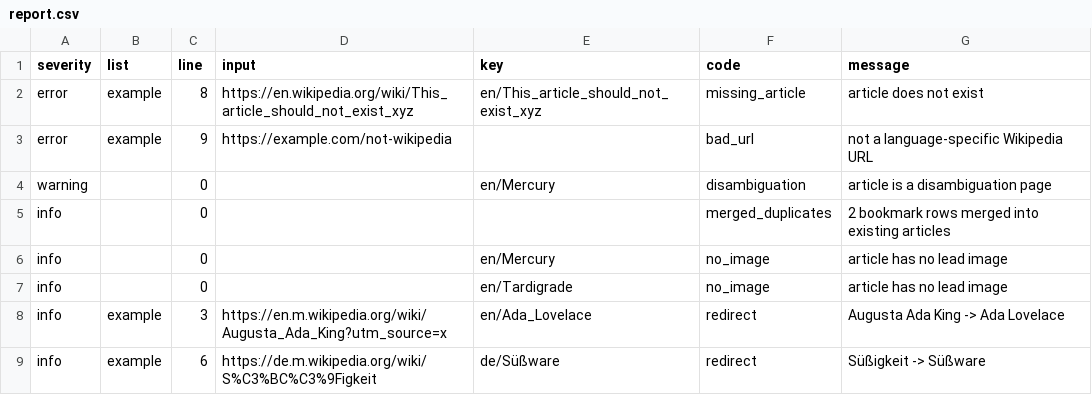
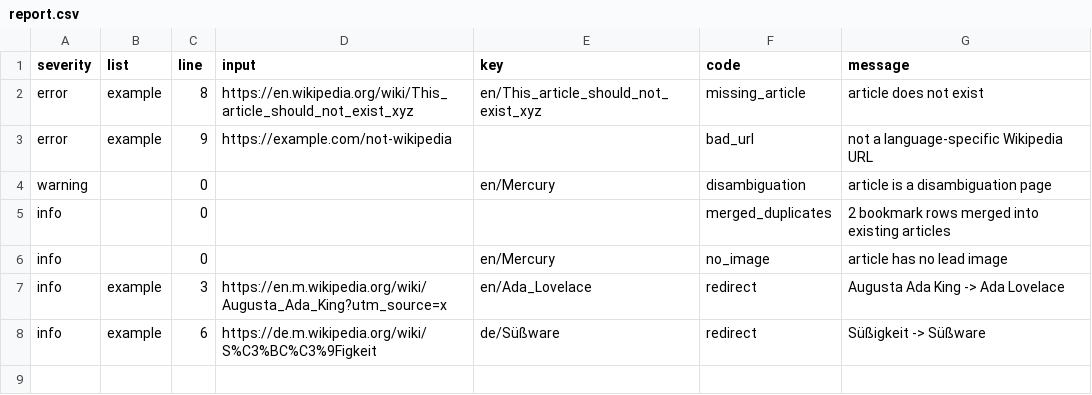
Before and after one commit to jubilancy/wikipedia-viewer, a CSV file: data/report.csv, drawn as a sheet; the diff names each change by its address in the sheet, - before the commit and + after, or states it on an @@ line.

```diff
--- a/data/report.csv
+++ b/data/report.csv
-row 7: info |  | 0 |  | en/Tardigrade | no_image | article has no lead image
```
Also changed, not shown: data/articles.csv, 6 other files.
